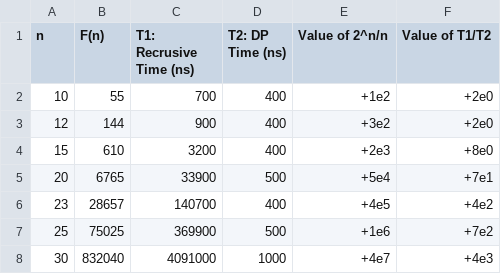
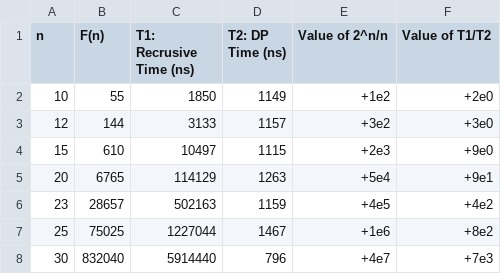
Before and after one commit to kgarri/CSC-332, a CSV file: PA-3-Source/Fibonacci_Time.csv, drawn as a sheet.

```diff
--- a/PA-3-Source/Fibonacci_Time.csv
+++ b/PA-3-Source/Fibonacci_Time.csv
@@ -1,8 +1,8 @@
 n,F(n),T1: Recrusive Time (ns),T2: DP Time (ns),Value of 2^n/n,Value of T1/T2
-10, 55, 700, 400, +1e2, +2e0
-12, 144, 900, 400, +3e2, +2e0
-15, 610, 3200, 400, +2e3, +8e0
-20, 6765, 33900, 500, +5e4, +7e1
-23, 28657, 140700, 400, +4e5, +4e2
-25, 75025, 369900, 500, +1e6, +7e2
-30, 832040, 4091000, 1000, +4e7, +4e3
+10, 55, 1850, 1149, +1e2, +2e0
+12, 144, 3133, 1157, +3e2, +3e0
+15, 610, 10497, 1115, +2e3, +9e0
+20, 6765, 114129, 1263, +5e4, +9e1
+23, 28657, 502163, 1159, +4e5, +4e2
+25, 75025, 1227044, 1467, +1e6, +8e2
+30, 832040, 5914440, 796, +4e7, +7e3
```
Also changed, not shown: 1 other file.
